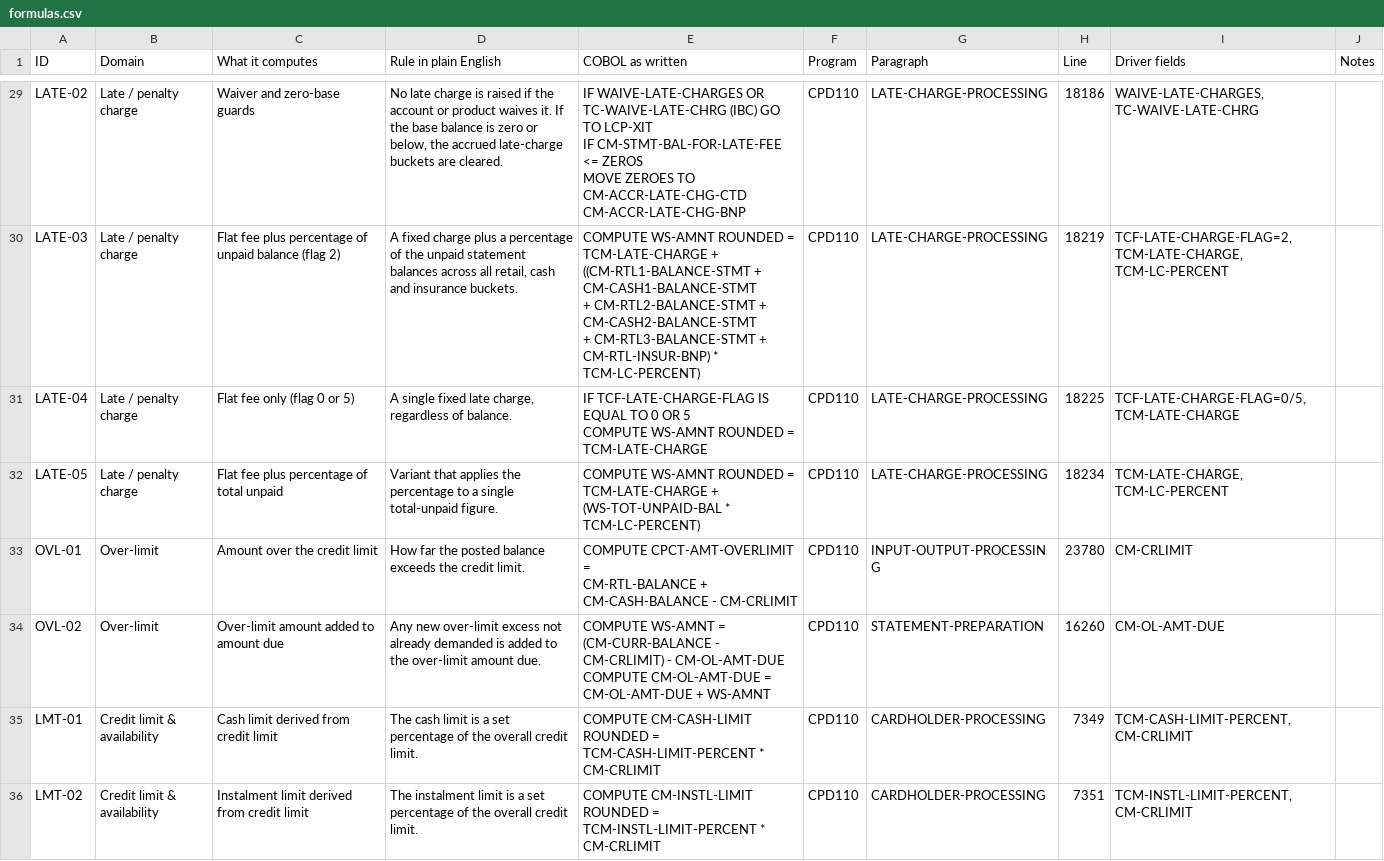
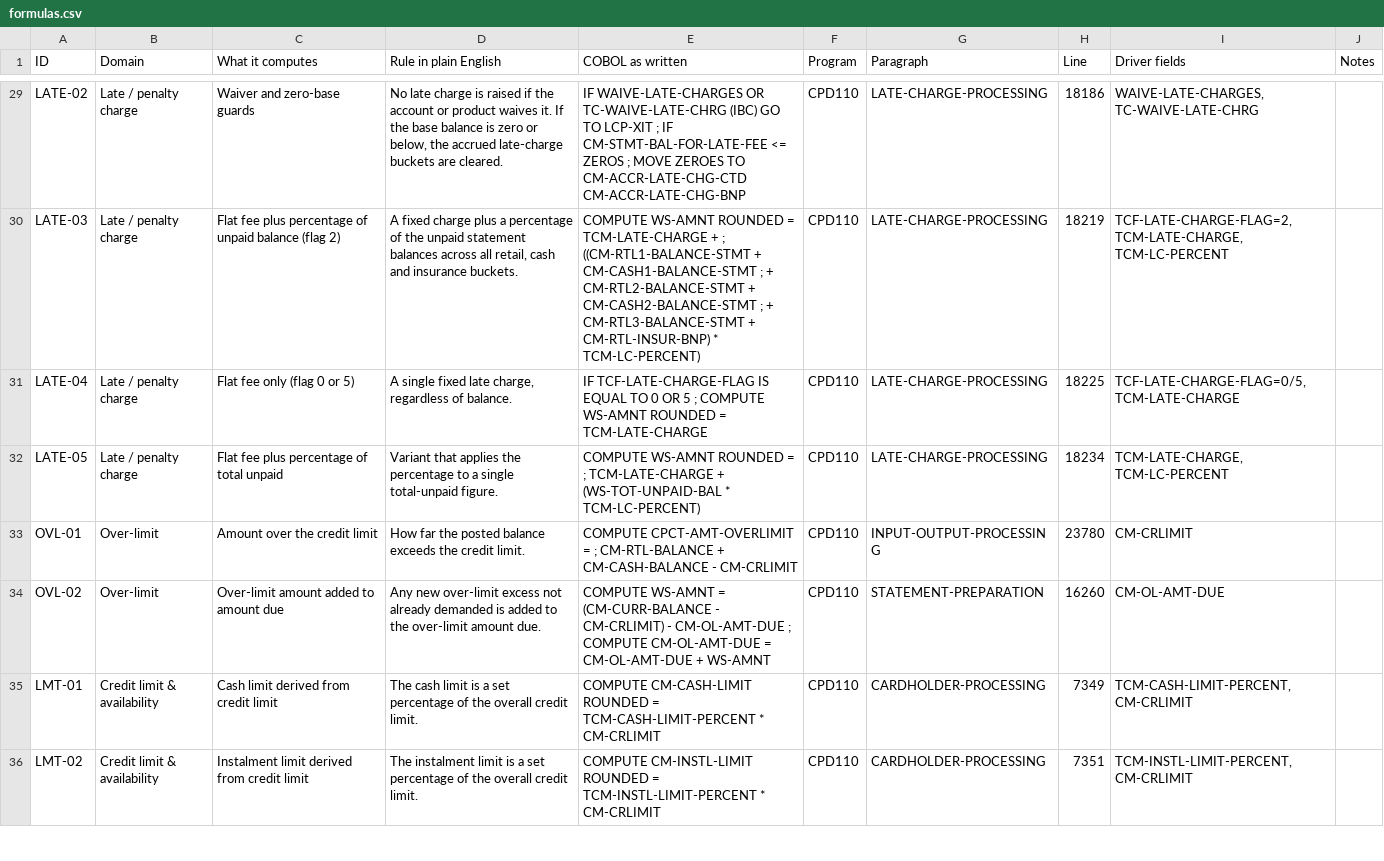
Before and after one commit to onn2022/Test, a CSV file: docs/cardlink-my-financial/formulas.csv, drawn as a sheet; only a part is shown, gaps mark what is left out; ↵ is a line break in a cell; the diff covers the shown part only; the diff names each change by its address in the sheet, - before the commit and + after, or states it on an @@ line.

```diff
--- a/docs/cardlink-my-financial/formulas.csv
+++ b/docs/cardlink-my-financial/formulas.csv
-E29 (COBOL as written): …TO LCP-XIT ↵ IF CM-STMT-BAL-FOR-LATE-FEE <= ZEROS ↵ MOVE ZEROES…
+E29 (COBOL as written): …TO LCP-XIT ; IF CM-STMT-BAL-FOR-LATE-FEE <= ZEROS ; MOVE ZEROES…
-E30 (COBOL as written): …TCM-LATE-CHARGE + ↵ ((CM-RTL1-BALANCE-STMT + CM-CASH1-BALANCE-STMT ↵ + CM-RTL2-BALANCE-STMT + CM-CASH2-BALANCE-STMT ↵ + CM-RTL3-BALANCE-STMT…
+E30 (COBOL as written): …TCM-LATE-CHARGE + ; ((CM-RTL1-BALANCE-STMT + CM-CASH1-BALANCE-STMT ; + CM-RTL2-BALANCE-STMT + CM-CASH2-BALANCE-STMT ; + CM-RTL3-BALANCE-STMT…
-E31 (COBOL as written): …OR 5 ↵ COMPUTE WS-AMNT…
+E31 (COBOL as written): …OR 5 ; COMPUTE WS-AMNT…
-E32 (COBOL as written): …ROUNDED = ↵ TCM-LATE-CHARGE +…
+E32 (COBOL as written): …ROUNDED = ; TCM-LATE-CHARGE +…
-E33 (COBOL as written): …CPCT-AMT-OVERLIMIT = ↵ CM-RTL-BALANCE +…
+E33 (COBOL as written): …CPCT-AMT-OVERLIMIT = ; CM-RTL-BALANCE +…
-E34 (COBOL as written): …- CM-OL-AMT-DUE ↵ COMPUTE CM-OL-AMT-DUE…
+E34 (COBOL as written): …- CM-OL-AMT-DUE ; COMPUTE CM-OL-AMT-DUE…
```
Also changed, not shown: 111 edited cells elsewhere in this file, docs/cardlink-my-financial/parameters.csv, 2 other files.
